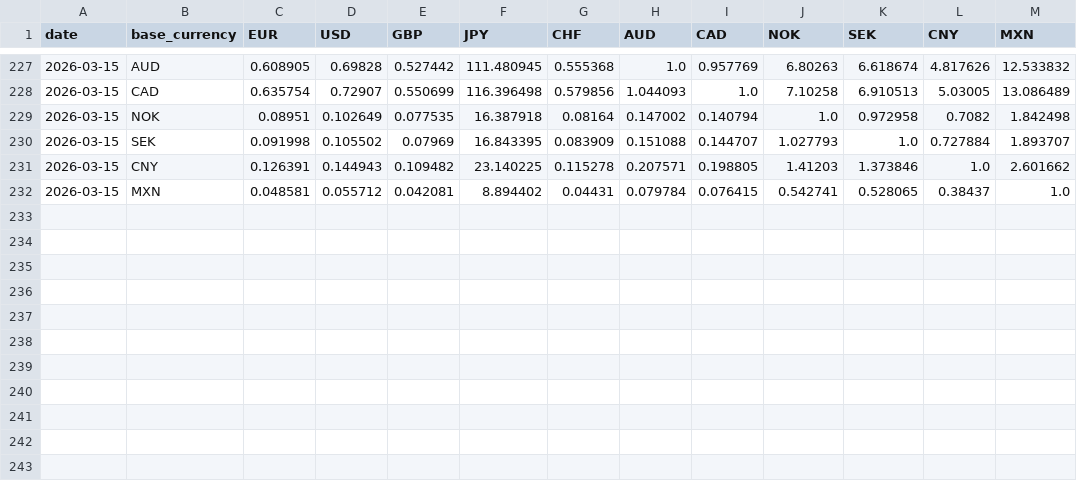
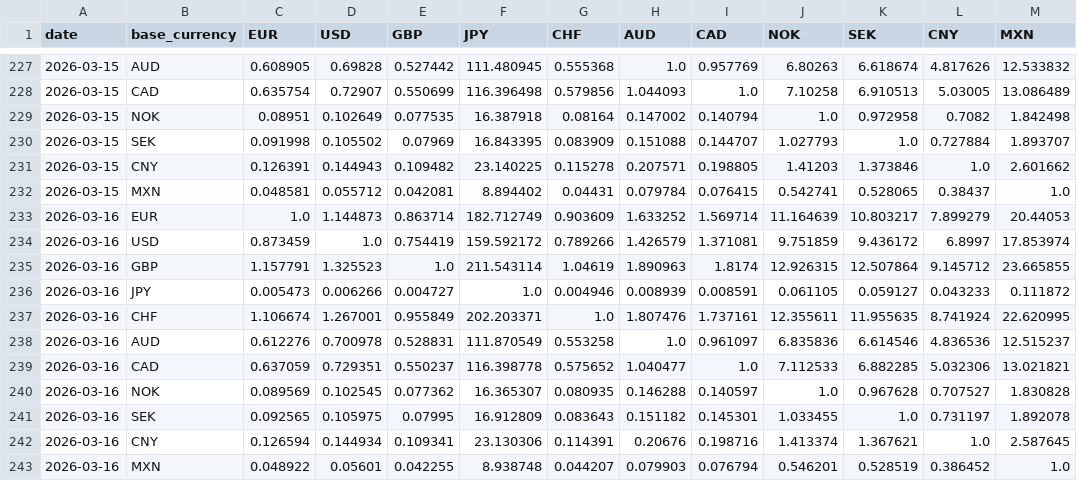
Before and after one commit to michaeldowd2/nanopages, a CSV file: fx-dashboard/site_data/step1_exchange_rates_matrix.csv, drawn as a sheet; only a part is shown, gaps mark what is left out; the diff names each change by its address in the sheet, - before the commit and + after, or states it on an @@ line.

```diff
--- a/fx-dashboard/site_data/step1_exchange_rates_matrix.csv
+++ b/fx-dashboard/site_data/step1_exchange_rates_matrix.csv
+row 233: 2026-03-16 | EUR | 1.0 | 1.144873 | 0.863714 | 182.712749 | 0.903609 | 1.633252 | 1.569714 | 11.164639 | 10.803217 | 7.899279 | 20.44053
+row 234: 2026-03-16 | USD | 0.873459 | 1.0 | 0.754419 | 159.592172 | 0.789266 | 1.426579 | 1.371081 | 9.751859 | 9.436172 | 6.8997 | 17.853974
+row 235: 2026-03-16 | GBP | 1.157791 | 1.325523 | 1.0 | 211.543114 | 1.04619 | 1.890963 | 1.8174 | 12.926315 | 12.507864 | 9.145712 | 23.665855
+row 236: 2026-03-16 | JPY | 0.005473 | 0.006266 | 0.004727 | 1.0 | 0.004946 | 0.008939 | 0.008591 | 0.061105 | 0.059127 | 0.043233 | 0.111872
+row 237: 2026-03-16 | CHF | 1.106674 | 1.267001 | 0.955849 | 202.203371 | 1.0 | 1.807476 | 1.737161 | 12.355611 | 11.955635 | 8.741924 | 22.620995
+row 238: 2026-03-16 | AUD | 0.612276 | 0.700978 | 0.528831 | 111.870549 | 0.553258 | 1.0 | 0.961097 | 6.835836 | 6.614546 | 4.836536 | 12.515237
+row 239: 2026-03-16 | CAD | 0.637059 | 0.729351 | 0.550237 | 116.398778 | 0.575652 | 1.040477 | 1.0 | 7.112533 | 6.882285 | 5.032306 | 13.021821
+row 240: 2026-03-16 | NOK | 0.089569 | 0.102545 | 0.077362 | 16.365307 | 0.080935 | 0.146288 | 0.140597 | 1.0 | 0.967628 | 0.707527 | 1.830828
+row 241: 2026-03-16 | SEK | 0.092565 | 0.105975 | 0.07995 | 16.912809 | 0.083643 | 0.151182 | 0.145301 | 1.033455 | 1.0 | 0.731197 | 1.892078
+row 242: 2026-03-16 | CNY | 0.126594 | 0.144934 | 0.109341 | 23.130306 | 0.114391 | 0.20676 | 0.198716 | 1.413374 | 1.367621 | 1.0 | 2.587645
+row 243: 2026-03-16 | MXN | 0.048922 | 0.05601 | 0.042255 | 8.938748 | 0.044207 | 0.079903 | 0.076794 | 0.546201 | 0.528519 | 0.386452 | 1.0
```
Also changed, not shown: fx-dashboard/site_data/step2_indices.csv, fx-dashboard/site_data/step7_aggregated_signals.csv, 8 other files.
